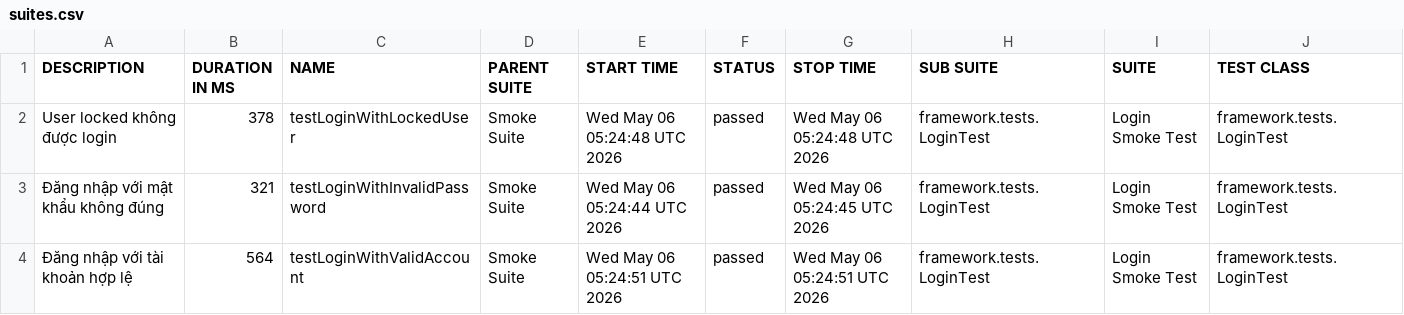
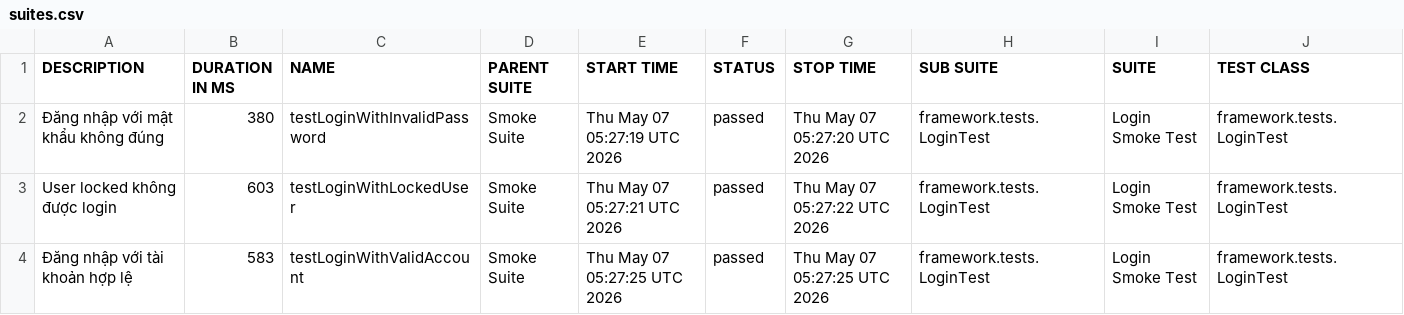
Before and after one commit to maiphun1412/selenium-framework, a CSV file: data/suites.csv, drawn as a sheet; only a part is shown; removed rows and columns are numbered as before the commit, all else as after; rows hold the shown columns only; the diff names each change by its address in the sheet, - before the commit and + after, or states it on an @@ line.

```diff
--- a/data/suites.csv
+++ b/data/suites.csv
-row 2: User locked không được login | 378 | testLoginWithLockedUser | Smoke Suite | Wed May 06 05:24:48 UTC 2026 | passed | Wed May 06 05:24:48 UTC 2026 | framework.tests.LoginTest | Login Smoke Test | framework.tests.LoginTest
-B2 (DURATION IN MS): 321
+B2 (DURATION IN MS): 380
-E2 (START TIME): Wed May 06 05:24:44 UTC 2026
+E2 (START TIME): Thu May 07 05:27:19 UTC 2026
-G2 (STOP TIME): Wed May 06 05:24:45 UTC 2026
+G2 (STOP TIME): Thu May 07 05:27:20 UTC 2026
+row 3: User locked không được login | 603 | testLoginWithLockedUser | Smoke Suite | Thu May 07 05:27:21 UTC 2026 | passed | Thu May 07 05:27:22 UTC 2026 | framework.tests.LoginTest | Login Smoke Test | framework.tests.LoginTest
-B4 (DURATION IN MS): 564
+B4 (DURATION IN MS): 583
-E4 (START TIME): Wed May 06 05:24:51 UTC 2026
+E4 (START TIME): Thu May 07 05:27:25 UTC 2026
-G4 (STOP TIME): Wed May 06 05:24:51 UTC 2026
+G4 (STOP TIME): Thu May 07 05:27:25 UTC 2026
```
Also changed, not shown: 34 other files.
